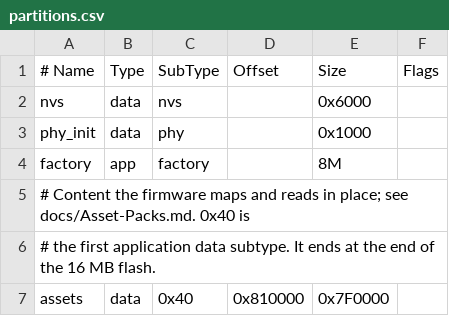
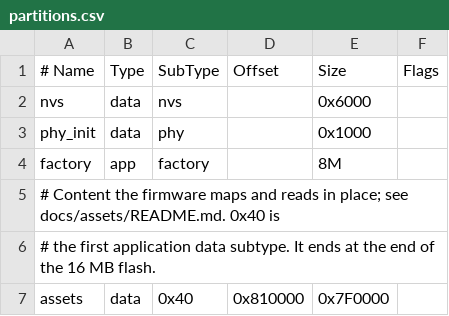
Before and after one commit to jose-villegas/autana, a CSV file: launcher/partitions.csv, drawn as a sheet.

Commit message:
asset: the pack is a build product flashed with the app; fourcc types; hardening

```diff
--- a/launcher/partitions.csv
+++ b/launcher/partitions.csv
@@ -4,3 +4,3 @@ phy_init, data, phy,     ,         0x1000,
 factory,  app,  factory, ,         8M,
-# Content the firmware maps and reads in place; see docs/Asset-Packs.md. 0x40 is
+# Content the firmware maps and reads in place; see docs/assets/README.md. 0x40 is
 # the first application data subtype. It ends at the end of the 16 MB flash.
```
Also changed, not shown: 43 other files.
